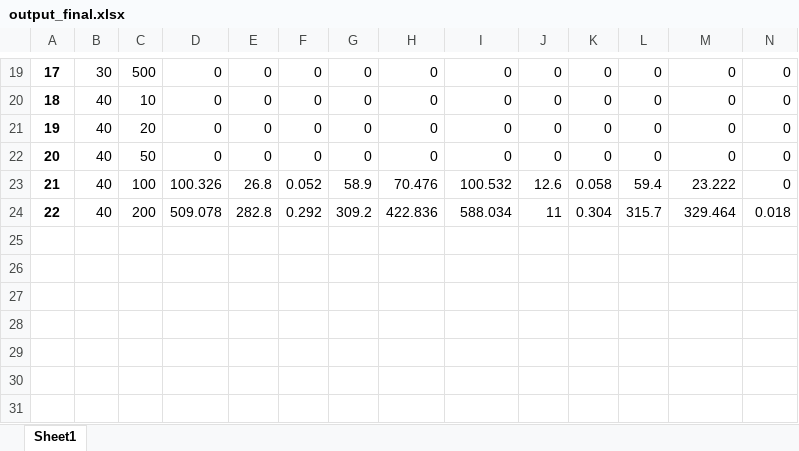
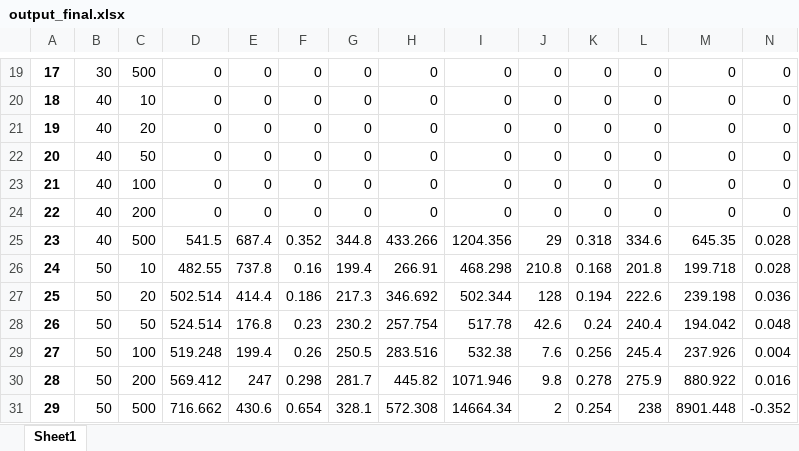
Before and after one commit to dubo0111/Python, an Excel workbook: Two-stage Recoverable FLP/Local Branching/output_final.xlsx, sheet Sheet1, drawn as a sheet; only a part is shown, gaps mark what is left out; values as stored, in another font and other column widths than the file's, no borders; removed rows and columns are numbered as before the commit, all else as after; rows hold the shown columns only; the diff names each change by its address in the sheet, - before the commit and + after, or states it on an @@ line.

```diff
--- a/Two-stage Recoverable FLP/Local Branching/output_final.xlsx (sheet Sheet1)
+++ b/Two-stage Recoverable FLP/Local Branching/output_final.xlsx (sheet Sheet1)
-row 23: 21 | 40 | 100 | 100.326 | 26.8 | 0.052 | 58.9 | 70.476 | 100.532 | 12.6 | 0.058 | 59.4 | 23.222 | 0
-row 24: 22 | 40 | 200 | 509.078 | 282.8 | 0.292 | 309.2 | 422.836 | 588.034 | 11 | 0.304 | 315.7 | 329.464 | 0.018
+row 23: 21 | 40 | 100 | 0 | 0 | 0 | 0 | 0 | 0 | 0 | 0 | 0 | 0 | 0
+row 24: 22 | 40 | 200 | 0 | 0 | 0 | 0 | 0 | 0 | 0 | 0 | 0 | 0 | 0
+row 25: 23 | 40 | 500 | 541.5 | 687.4 | 0.352 | 344.8 | 433.266 | 1204.356 | 29 | 0.318 | 334.6 | 645.35 | 0.028
+row 26: 24 | 50 | 10 | 482.55 | 737.8 | 0.16 | 199.4 | 266.91 | 468.298 | 210.8 | 0.168 | 201.8 | 199.718 | 0.028
+row 27: 25 | 50 | 20 | 502.514 | 414.4 | 0.186 | 217.3 | 346.692 | 502.344 | 128 | 0.194 | 222.6 | 239.198 | 0.036
+row 28: 26 | 50 | 50 | 524.514 | 176.8 | 0.23 | 230.2 | 257.754 | 517.78 | 42.6 | 0.24 | 240.4 | 194.042 | 0.048
+row 29: 27 | 50 | 100 | 519.248 | 199.4 | 0.26 | 250.5 | 283.516 | 532.38 | 7.6 | 0.256 | 245.4 | 237.926 | 0.004
+row 30: 28 | 50 | 200 | 569.412 | 247 | 0.298 | 281.7 | 445.82 | 1071.946 | 9.8 | 0.278 | 275.9 | 880.922 | 0.016
+row 31: 29 | 50 | 500 | 716.662 | 430.6 | 0.654 | 328.1 | 572.308 | 14664.34 | 2 | 0.254 | 238 | 8901.448 | -0.352
```
Also changed, not shown: Two-stage Recoverable FLP/Local Branching/output.xlsx, 6 other files.
